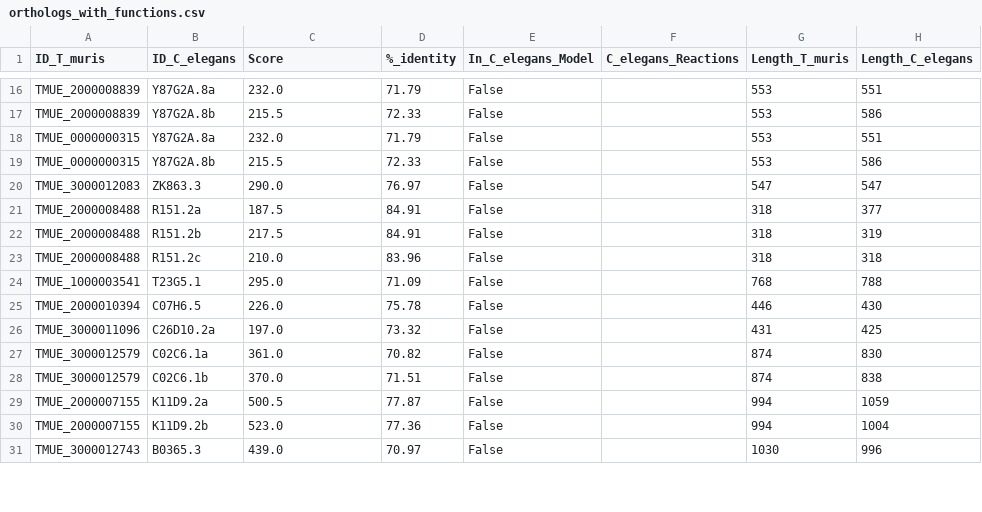
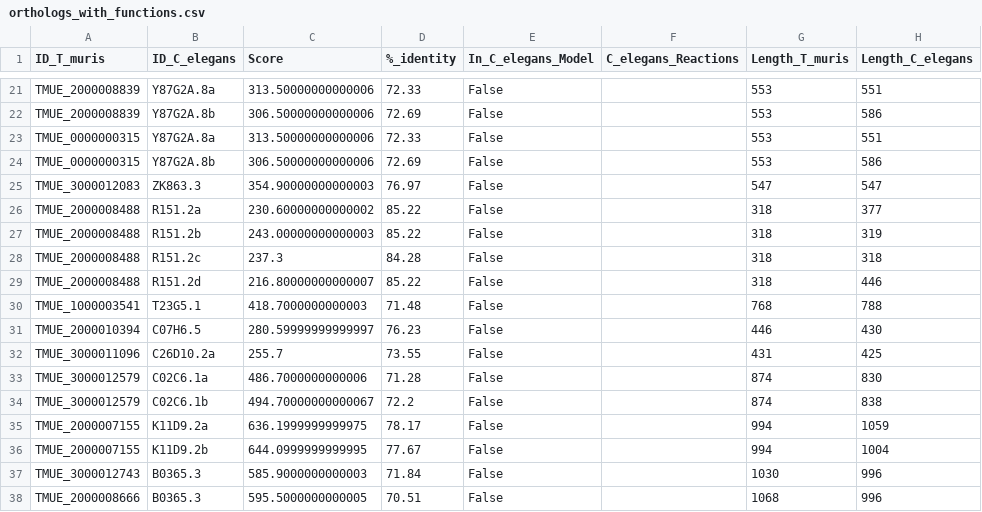
Before and after one commit to biability/final_project, a CSV file: orthologs_with_functions.csv, drawn as a sheet; only a part is shown, gaps mark what is left out; addresses are those after the commit; the diff covers the shown part only; the diff names each change by its address in the sheet, - before the commit and + after, or states it on an @@ line.

```diff
--- a/orthologs_with_functions.csv
+++ b/orthologs_with_functions.csv
-C21 (Score): 232.0
+C21 (Score): 313.50000000000006
-D21 (%_identity): 71.79
+D21 (%_identity): 72.33
-C22 (Score): 215.5
+C22 (Score): 306.50000000000006
-D22 (%_identity): 72.33
+D22 (%_identity): 72.69
-C23 (Score): 232.0
+C23 (Score): 313.50000000000006
-D23 (%_identity): 71.79
+D23 (%_identity): 72.33
-C24 (Score): 215.5
+C24 (Score): 306.50000000000006
-D24 (%_identity): 72.33
+D24 (%_identity): 72.69
-C25 (Score): 290.0
+C25 (Score): 354.90000000000003
-C26 (Score): 187.5
+C26 (Score): 230.60000000000002
-D26:D27 (%_identity): 84.91
+D26:D27 (%_identity): 85.22
-C27 (Score): 217.5
+C27 (Score): 243.00000000000003
-C28 (Score): 210.0
+C28 (Score): 237.3
-D28 (%_identity): 83.96
+D28 (%_identity): 84.28
+row 29: TMUE_2000008488 | R151.2d | 216.80000000000007 | 85.22 | False |  | 318 | 446
-C30 (Score): 295.0
+C30 (Score): 418.7000000000003
-D30 (%_identity): 71.09
+D30 (%_identity): 71.48
-C31 (Score): 226.0
+C31 (Score): 280.59999999999997
-D31 (%_identity): 75.78
+D31 (%_identity): 76.23
-C32 (Score): 197.0
+C32 (Score): 255.7
-D32 (%_identity): 73.32
+D32 (%_identity): 73.55
-C33 (Score): 361.0
+C33 (Score): 486.7000000000006
-D33 (%_identity): 70.82
+D33 (%_identity): 71.28
-C34 (Score): 370.0
+C34 (Score): 494.70000000000067
-D34 (%_identity): 71.51
+D34 (%_identity): 72.2
-C35 (Score): 500.5
+C35 (Score): 636.1999999999975
-D35 (%_identity): 77.87
+D35 (%_identity): 78.17
-C36 (Score): 523.0
+C36 (Score): 644.0999999999995
-D36 (%_identity): 77.36
+D36 (%_identity): 77.67
-C37 (Score): 439.0
+C37 (Score): 585.9000000000003
-D37 (%_identity): 70.97
+D37 (%_identity): 71.84
+row 38: TMUE_2000008666 | B0365.3 | 595.5000000000005 | 70.51 | False |  | 1068 | 996
```
Also changed, not shown: 6 added rows and 28 edited cells elsewhere in this file, 2 other files.
